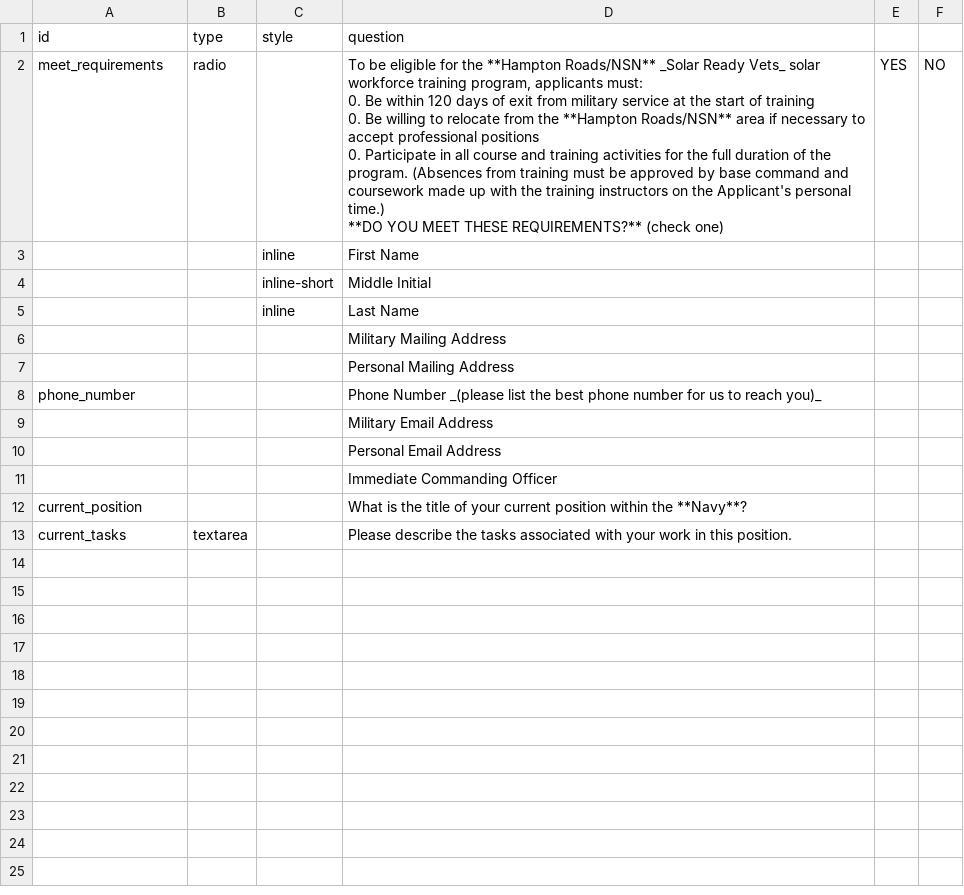
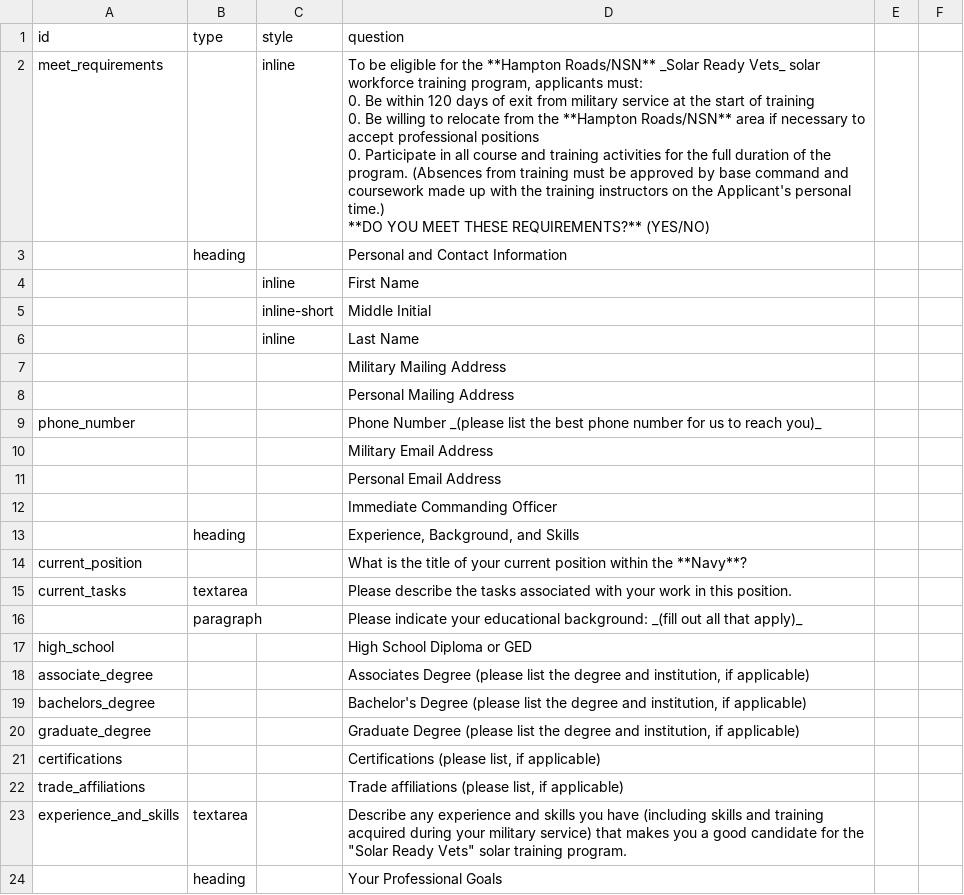
Before and after one commit to boscomonkey/solar-ready-vets, a CSV file: data/fields.csv, drawn as a sheet; removed rows and columns are numbered as before the commit, all else as after; ↵ is a line break in a cell; the diff names each change by its address in the sheet, - before the commit and + after, or states it on an @@ line.

Commit message:
handling "heading" and "paragraph"

```diff
--- a/data/fields.csv
+++ b/data/fields.csv
-row 2: meet_requirements | radio |  | To be eligible for the **Hampton Roads/NSN** _Solar Ready Vets_ solar workforce training program, applicants must: ↵ 0. Be within 120 days of exit from military service at the start of training ↵ 0. Be willing to relocate from the **Hampton Roads/NSN** area if necessary to accept professional positions ↵ 0. Participate in all course and training activities for the full duration of the program. (Absences from training must be approved by base command and coursework made up with the training instructors on the Applicant's personal time.) ↵ **DO YOU MEET THESE REQUIREMENTS?** (check one) | YES | NO
+row 2: meet_requirements |  | inline | To be eligible for the **Hampton Roads/NSN** _Solar Ready Vets_ solar workforce training program, applicants must: ↵ 0. Be within 120 days of exit from military service at the start of training ↵ 0. Be willing to relocate from the **Hampton Roads/NSN** area if necessary to accept professional positions ↵ 0. Participate in all course and training activities for the full duration of the program. (Absences from training must be approved by base command and coursework made up with the training instructors on the Applicant's personal time.) ↵ **DO YOU MEET THESE REQUIREMENTS?** (YES/NO)
+row 3:  | heading |  | Personal and Contact Information
+row 13:  | heading |  | Experience, Background, and Skills
+row 16:  | paragraph |  | Please indicate your educational background: _(fill out all that apply)_
+row 17: high_school |  |  | High School Diploma or GED
+row 18: associate_degree |  |  | Associates Degree (please list the degree and institution, if applicable)
+row 19: bachelors_degree |  |  | Bachelor's Degree (please list the degree and institution, if applicable)
+row 20: graduate_degree |  |  | Graduate Degree (please list the degree and institution, if applicable)
+row 21: certifications |  |  | Certifications (please list, if applicable)
+row 22: trade_affiliations |  |  | Trade affiliations (please list, if applicable)
+row 23: experience_and_skills | textarea |  | Describe any experience and skills you have (including skills and training acquired during your military service) that makes you a good candidate for the "Solar Ready Vets" solar training program.
+row 24:  | heading |  | Your Professional Goals
```
Also changed, not shown: 5 other files.
